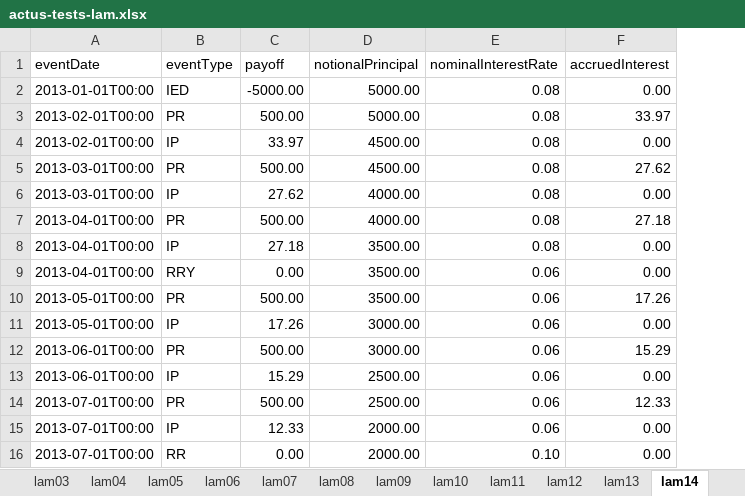
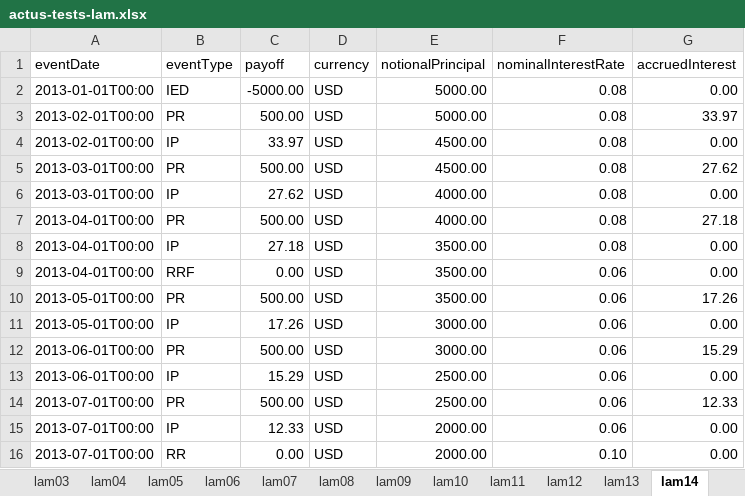
Before and after one commit to actusfrf/actus-tests, an Excel workbook: data/excel/actus-tests-lam.xlsx, sheet lam14, drawn as a sheet; only a part is shown; values as stored, in another font and other column widths than the file's, no borders; charts and pictures not drawn; the diff names each change by its address in the sheet, - before the commit and + after, or states it on an @@ line.

```diff
--- a/data/excel/actus-tests-lam.xlsx (sheet lam14)
+++ b/data/excel/actus-tests-lam.xlsx (sheet lam14)
+column D (currency), rows 2-16: all USD
-B9 (eventType): RRY
+B9 (eventType): RRF
```
Also changed, not shown: sheet terms, sheet lam12, sheet lam27, sheet lam02, sheet lam04, sheet lam19, 21 more sheets, charts or pictures, data/excel/actus-tests-ann.xlsx, data/excel/actus-tests-com.xlsx, 18 other files.
